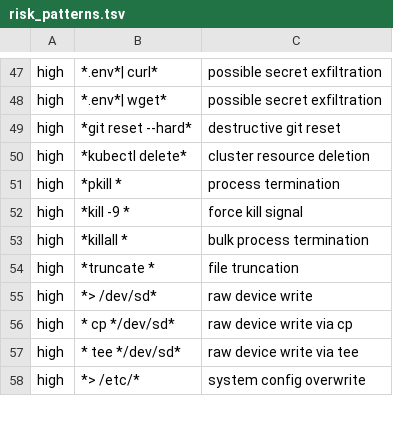
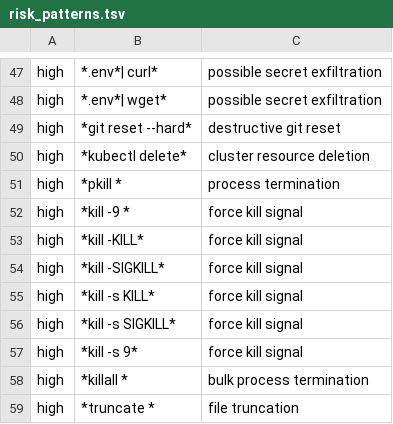
Before and after one commit to t-koba/bash-lmline, a TSV file: lmline/defaults/risk_patterns.tsv, drawn as a sheet; only a part is shown, gaps mark what is left out; the shorter side is filled out with more unchanged rows; the diff names each change by its address in the sheet, - before the commit and + after, or states it on an @@ line.

Commit message:
Classify every force-kill spelling as high risk

```diff
--- a/lmline/defaults/risk_patterns.tsv
+++ b/lmline/defaults/risk_patterns.tsv
+row 53: high | *kill -KILL* | force kill signal
+row 54: high | *kill -SIGKILL* | force kill signal
+row 55: high | *kill -s KILL* | force kill signal
+row 56: high | *kill -s SIGKILL* | force kill signal
+row 57: high | *kill -s 9* | force kill signal
```
Also changed, not shown: 1 other file.
